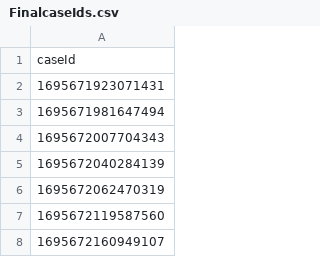
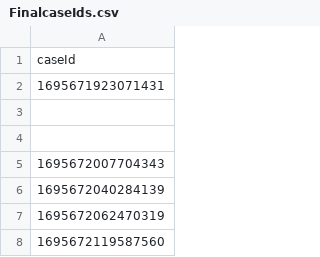
Before and after one commit to hmcts/civil-performance, a CSV file: FinalcaseIds.csv, drawn as a sheet; only a part is shown; the shorter side is filled out with more unchanged rows.

```diff
--- a/FinalcaseIds.csv
+++ b/FinalcaseIds.csv
@@ -2,3 +2,4 @@ caseId
 1695671923071431
-1695671981647494
+
+
 1695672007704343
```
Also changed, not shown: solicitor7.csv, 3 other files.
